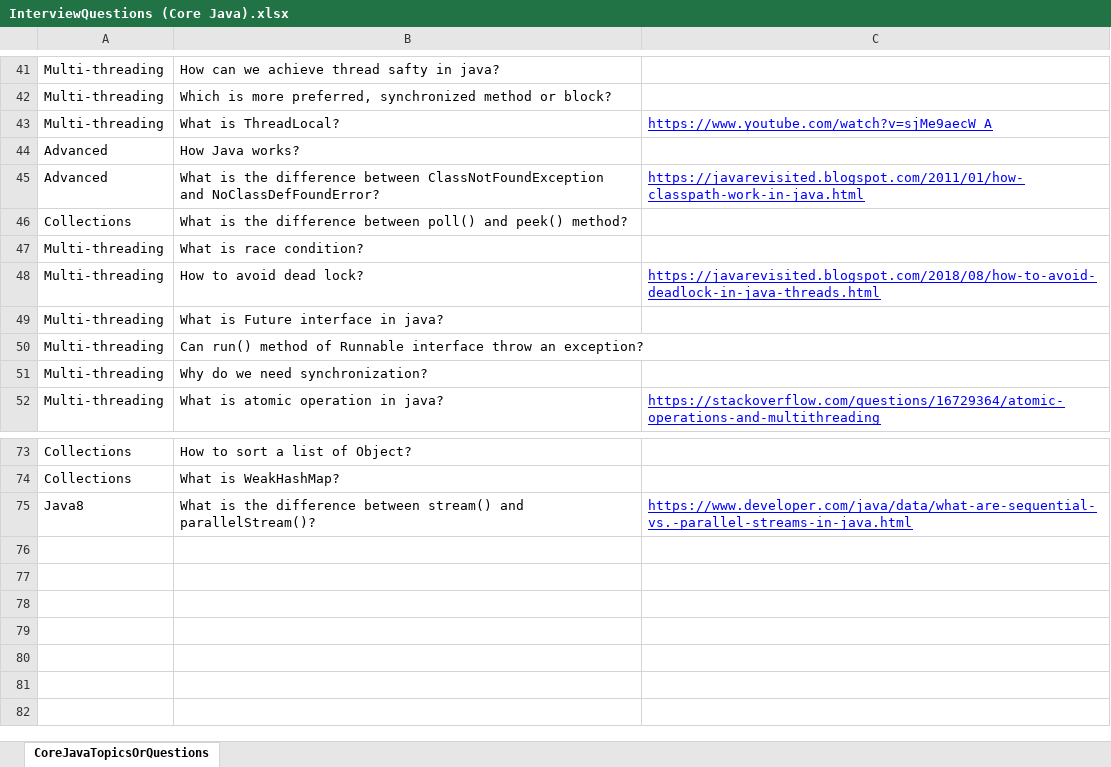
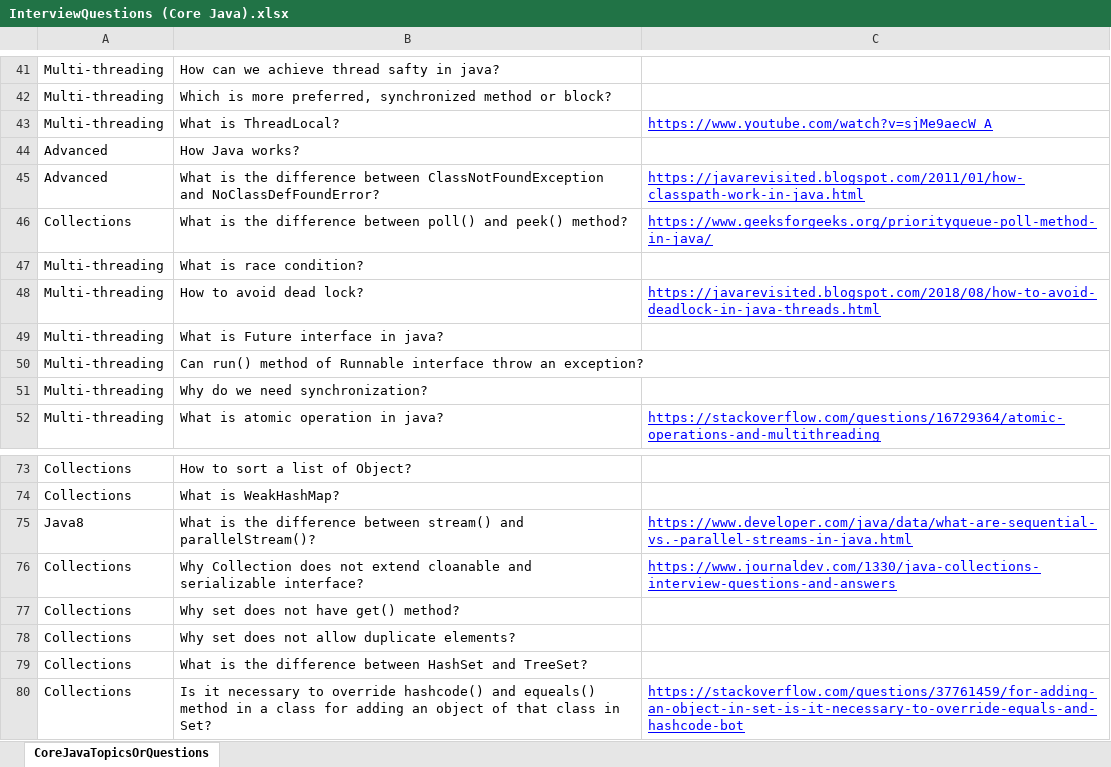
Before and after one commit to palarghya337/CoreJava, an Excel workbook: src/com/corejava/practice/topics/InterviewQuestions (Core Java).xlsx, sheet CoreJavaTopicsOrQuestions, drawn as a sheet; only a part is shown, gaps mark what is left out; values as stored, in another font and other column widths than the file's, no borders; conditional formats not drawn; the diff names each change by its address in the sheet, - before the commit and + after, or states it on an @@ line.

Commit message:
Added new questions

```diff
--- a/src/com/corejava/practice/topics/InterviewQuestions (Core Java).xlsx (sheet CoreJavaTopicsOrQuestions)
+++ b/src/com/corejava/practice/topics/InterviewQuestions (Core Java).xlsx (sheet CoreJavaTopicsOrQuestions)
-C46: (empty)
+C46: https://www.geeksforgeeks.org/priorityqueue-poll-method-in-java/
+row 76: Collections | Why Collection does not extend cloanable and serializable interface? | https://www.journaldev.com/1330/java-collections-interview-questions-and-answers
+row 77: Collections | Why set does not have get() method?
+row 78: Collections | Why set does not allow duplicate elements?
+row 79: Collections | What is the difference between HashSet and TreeSet?
+row 80: Collections | Is it necessary to override hashcode() and equeals() method in a class for adding an object of that class in Set? | https://stackoverflow.com/questions/37761459/for-adding-an-object-in-set-is-it-necessary-to-override-equals-and-hashcode-bot
```
